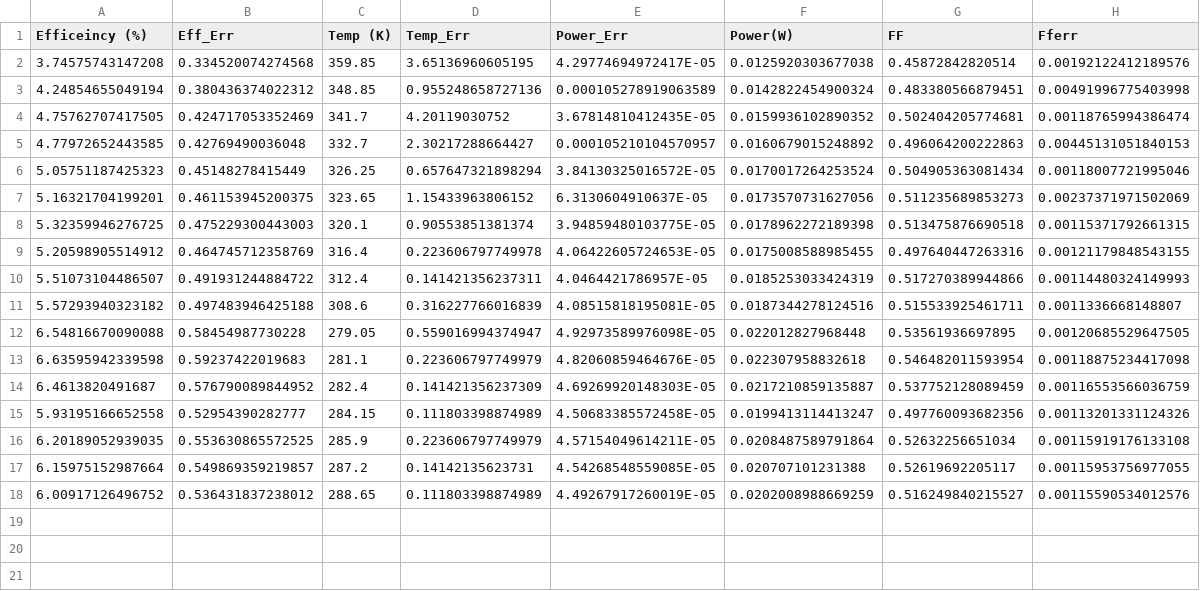
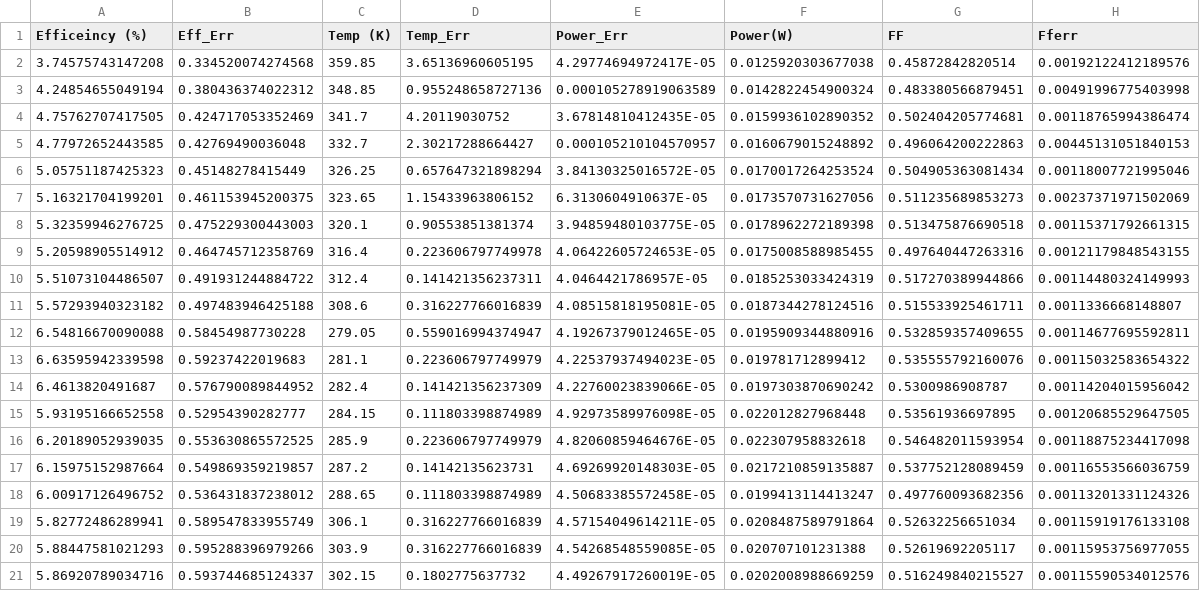
Before and after one commit to MartinOpat/WavesAndOpticsExperiments, a CSV file: Experiment1/Data/eff_poly.csv, drawn as a sheet.

```diff
--- a/Experiment1/Data/eff_poly.csv
+++ b/Experiment1/Data/eff_poly.csv
@@ -11,8 +11,11 @@ Efficeincy (%)	Eff_Err	Temp (K)	Temp_Err	Power_Err	Power(W)	FF	Fferr
 5.57293940323182	0.497483946425188	308.6	0.316227766016839	4.08515818195081E-05	0.0187344278124516	0.515533925461711	0.0011336668148807
-6.54816670090088	0.58454987730228	279.05	0.559016994374947	4.92973589976098E-05	0.022012827968448	0.53561936697895	0.00120685529647505
-6.63595942339598	0.59237422019683	281.1	0.223606797749979	4.82060859464676E-05	0.022307958832618	0.546482011593954	0.00118875234417098
-6.4613820491687	0.576790089844952	282.4	0.141421356237309	4.69269920148303E-05	0.0217210859135887	0.537752128089459	0.00116553566036759
-5.93195166652558	0.52954390282777	284.15	0.111803398874989	4.50683385572458E-05	0.0199413114413247	0.497760093682356	0.00113201331124326
-6.20189052939035	0.553630865572525	285.9	0.223606797749979	4.57154049614211E-05	0.0208487589791864	0.52632256651034	0.00115919176133108
-6.15975152987664	0.549869359219857	287.2	0.14142135623731	4.54268548559085E-05	0.020707101231388	0.52619692205117	0.00115953756977055
-6.00917126496752	0.536431837238012	288.65	0.111803398874989	4.49267917260019E-05	0.0202008988669259	0.516249840215527	0.00115590534012576
+6.54816670090088	0.58454987730228	279.05	0.559016994374947	4.19267379012465E-05	0.0195909344880916	0.532859357409655	0.00114677695592811
+6.63595942339598	0.59237422019683	281.1	0.223606797749979	4.22537937494023E-05	0.019781712899412	0.535555792160076	0.00115032583654322
+6.4613820491687	0.576790089844952	282.4	0.141421356237309	4.22760023839066E-05	0.0197303870690242	0.5300986908787	0.00114204015956042
+5.93195166652558	0.52954390282777	284.15	0.111803398874989	4.92973589976098E-05	0.022012827968448	0.53561936697895	0.00120685529647505
+6.20189052939035	0.553630865572525	285.9	0.223606797749979	4.82060859464676E-05	0.022307958832618	0.546482011593954	0.00118875234417098
+6.15975152987664	0.549869359219857	287.2	0.14142135623731	4.69269920148303E-05	0.0217210859135887	0.537752128089459	0.00116553566036759
+6.00917126496752	0.536431837238012	288.65	0.111803398874989	4.50683385572458E-05	0.0199413114413247	0.497760093682356	0.00113201331124326
+5.82772486289941	0.589547833955749	306.1	0.316227766016839	4.57154049614211E-05	0.0208487589791864	0.52632256651034	0.00115919176133108
+5.88447581021293	0.595288396979266	303.9	0.316227766016839	4.54268548559085E-05	0.020707101231388	0.52619692205117	0.00115953756977055
+5.86920789034716	0.593744685124337	302.15	0.1802775637732	4.49267917260019E-05	0.0202008988669259	0.516249840215527	0.00115590534012576
```
Also changed, not shown: Experiment1/Data/eff_mono.csv, 3 other files.
